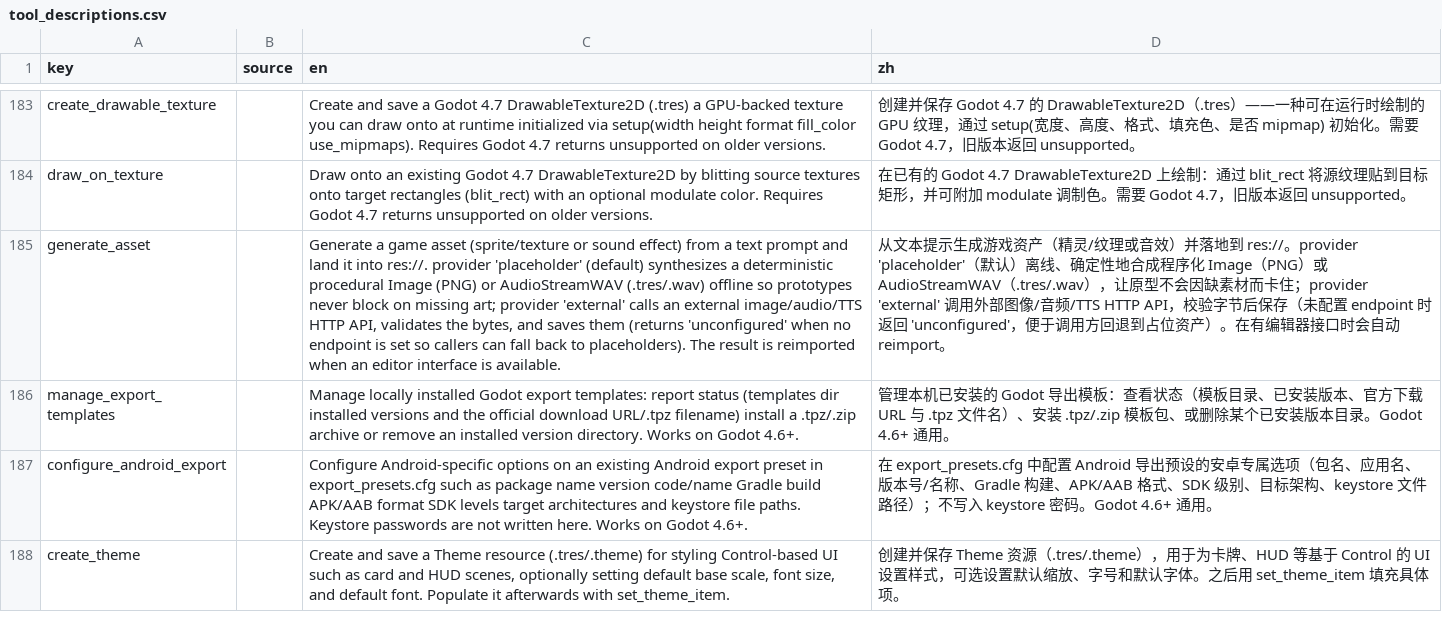
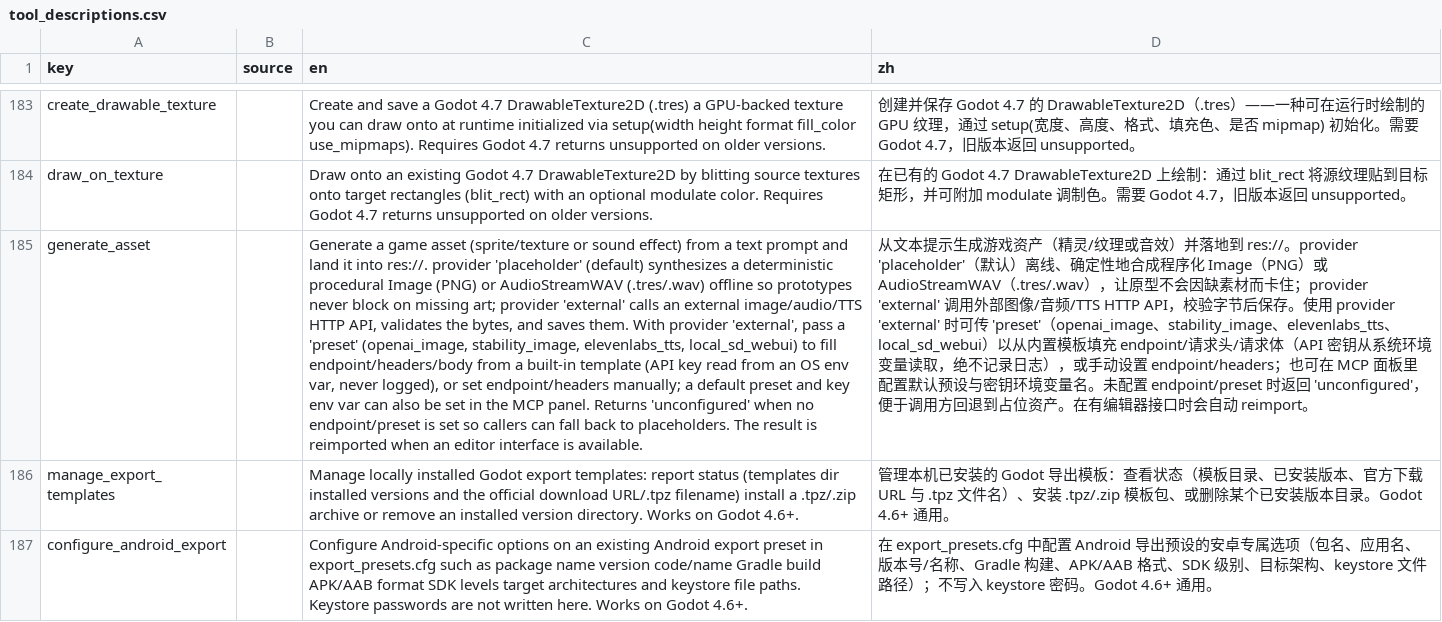
Before and after one commit to xianyu0514/GodotMcp-XY, a CSV file: addons/godot_mcp/translations/tool_descriptions.csv, drawn as a sheet; only a part is shown, gaps mark what is left out; the shorter side is filled out with more unchanged rows; the diff names each change by its address in the sheet, - before the commit and + after, or states it on an @@ line.

```diff
--- a/addons/godot_mcp/translations/tool_descriptions.csv
+++ b/addons/godot_mcp/translations/tool_descriptions.csv
-C185 (en): …and saves them (returns 'unconfigured' when no endpoint is set so callers can fall back to placeholders). The result…
+C185 (en): …and saves them. With provider 'external', pass a 'preset' (openai_image, stability_image, elevenlabs_tts, local_sd_webui) to fill endpoint/headers/body from a built-in template (API key read from an OS env var, never logged), or set endpoint/headers manually; a default preset and key env var can also be set in the MCP panel. Returns 'unconfigured' when no endpoint/preset is set so callers can fall back to placeholders. The result…
-D185 (zh): …节后保存（未配置 endpoint 时返回 'unconfigured'，便于调用方回退到占位资产）。在有编…
+D185 (zh): …节后保存。使用 provider 'external' 时可传 'preset'（openai_image、stability_image、elevenlabs_tts、local_sd_webui）以从内置模板填充 endpoint/请求头/请求体（API 密钥从系统环境变量读取，绝不记录日志），或手动设置 endpoint/headers；也可在 MCP 面板里配置默认预设与密钥环境变量名。未配置 endpoint/preset 时返回 'unconfigured'，便于调用方回退到占位资产。在有编…
```
Also changed, not shown: 12 other files.
